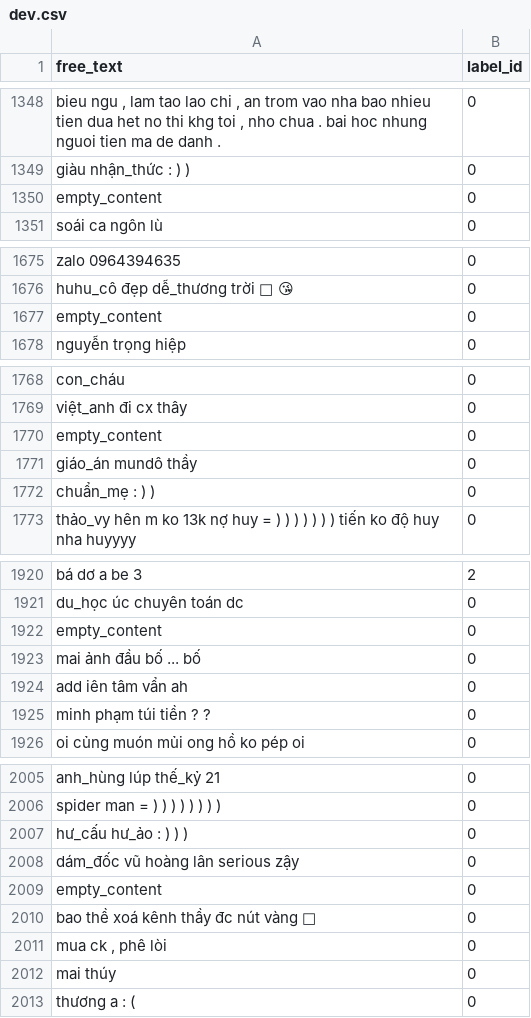
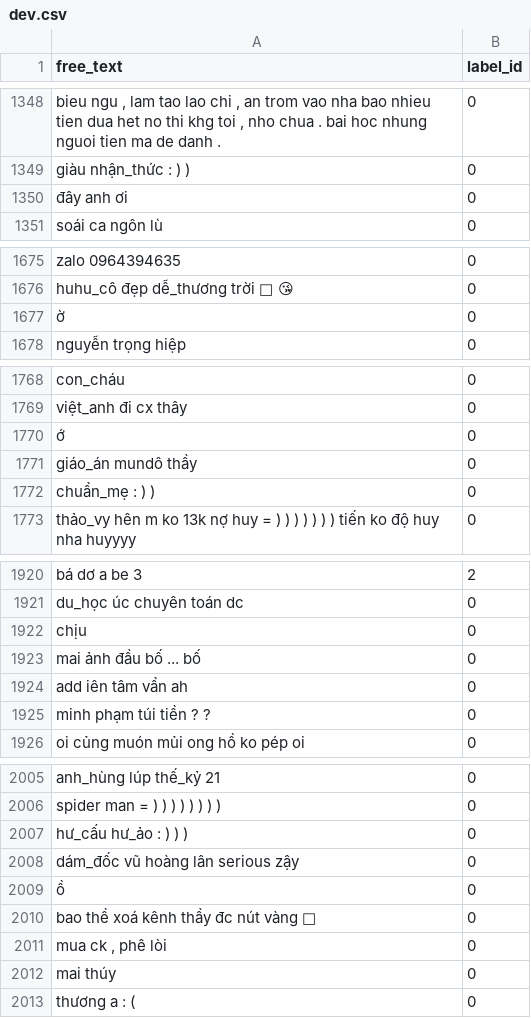
Before and after one commit to leducthanh041/CS221_NLP_SA, a CSV file: UIT-ViHSD-preprocessed/dev.csv, drawn as a sheet; only a part is shown, gaps mark what is left out; the diff covers the shown part only; the diff names each change by its address in the sheet, - before the commit and + after, or states it on an @@ line.

```diff
--- a/UIT-ViHSD-preprocessed/dev.csv
+++ b/UIT-ViHSD-preprocessed/dev.csv
-A1350 (free_text): empty_content
+A1350 (free_text): đây anh ơi
-A1677 (free_text): empty_content
+A1677 (free_text): ờ
-A1770 (free_text): empty_content
+A1770 (free_text): ớ
-A1922 (free_text): empty_content
+A1922 (free_text): chịu
-A2009 (free_text): empty_content
+A2009 (free_text): ồ
```
Also changed, not shown: 15 edited cells elsewhere in this file, UIT-ViHSD-preprocessed/test.csv, UIT-ViHSD-preprocessed/train.csv, 1 other file.
